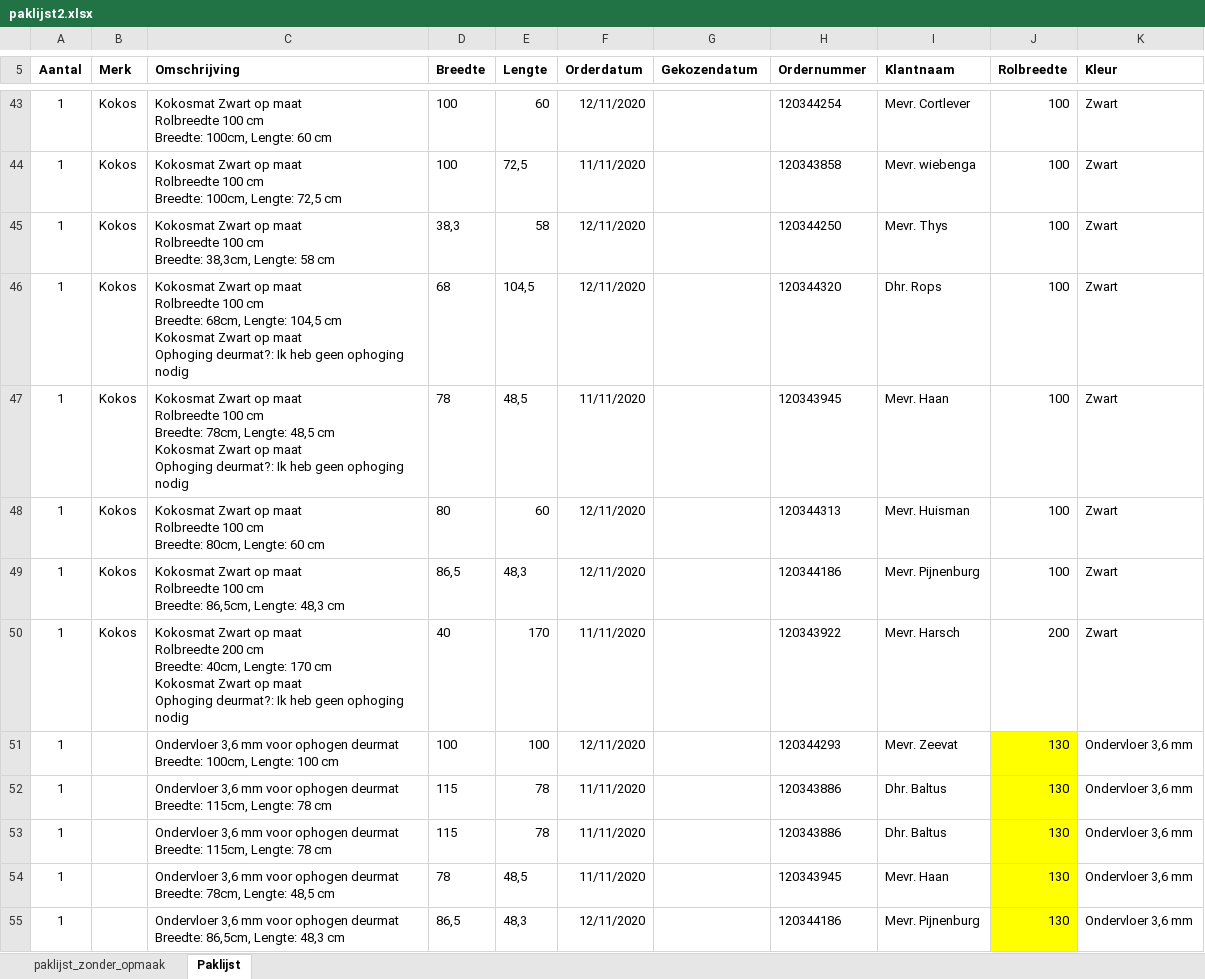
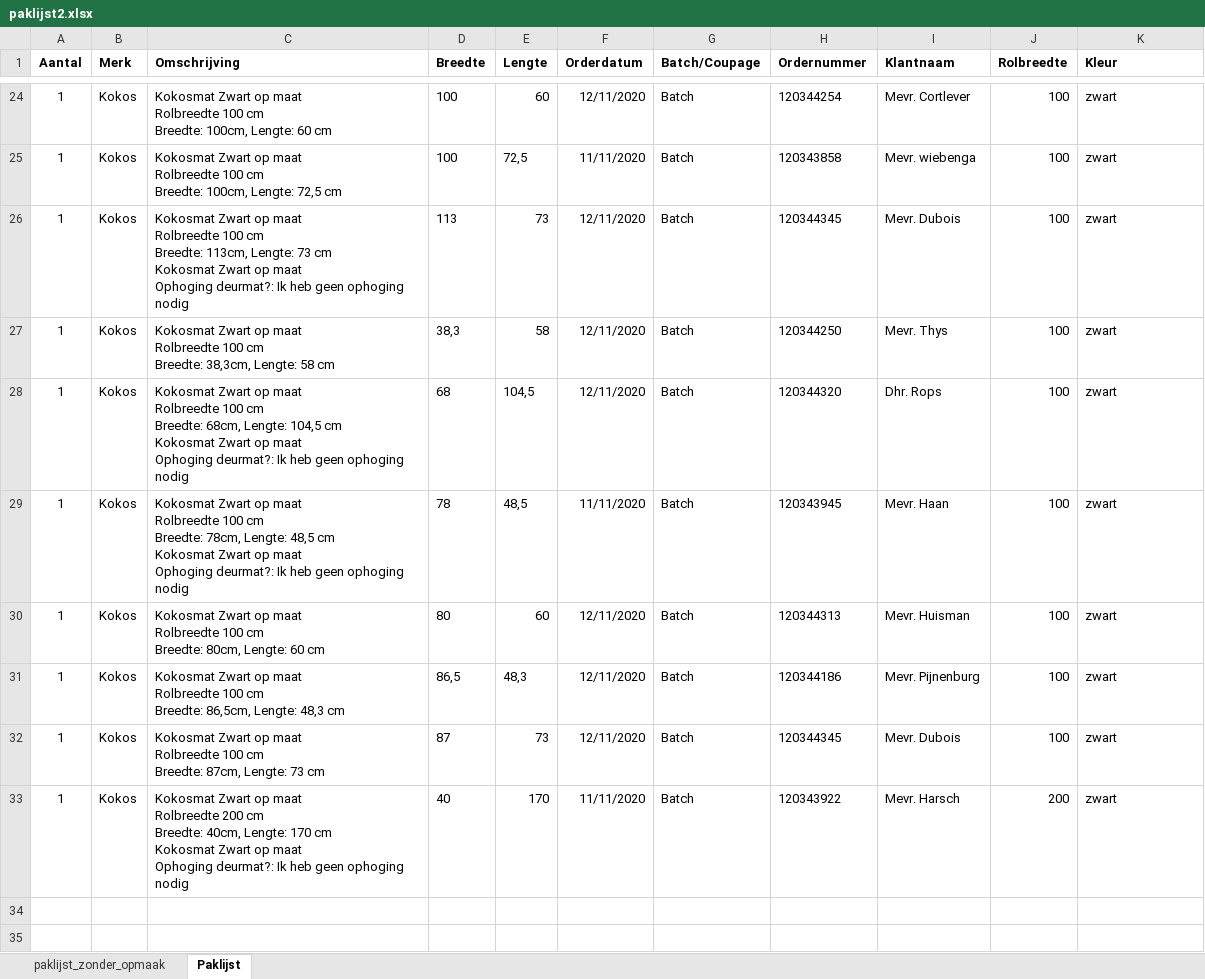
Before and after one commit to fmeccanici/2d_rectangle_packing, an Excel workbook: rectangle_packing/test_paklijsten/paklijst2.xlsx, sheet Paklijst, drawn as a sheet; only a part is shown, gaps mark what is left out; values as stored, in another font and other column widths than the file's, no borders; table styles not drawn; removed rows and columns are numbered as before the commit, all else as after; ↵ is a line break in a cell; the diff covers the shown part only; the diff names each change by its address in the sheet, - before the commit and + after, or states it on an @@ line.

```diff
--- a/rectangle_packing/test_paklijsten/paklijst2.xlsx (sheet Paklijst)
+++ b/rectangle_packing/test_paklijsten/paklijst2.xlsx (sheet Paklijst)
-G1: Gekozendatum
+G1: Batch/Coupage
-G24:G25 (Batch/Coupage): (empty)
+G24:G25 (Batch/Coupage): Batch
-K24:K25 (Kleur): Zwart
+K24:K25 (Kleur): zwart
+row 26: 1 | Kokos | Kokosmat Zwart op maat ↵ Rolbreedte 100 cm ↵ Breedte: 113cm, Lengte: 73 cm ↵ Kokosmat Zwart op maat ↵ Ophoging deurmat?: Ik heb geen ophoging nodig | 113 | 73 | 12/11/2020 | Batch | 120344345 | Mevr. Dubois | 100 | zwart
-G27:G31 (Batch/Coupage): (empty)
+G27:G31 (Batch/Coupage): Batch
-K27:K31 (Kleur): Zwart
+K27:K31 (Kleur): zwart
+row 32: 1 | Kokos | Kokosmat Zwart op maat ↵ Rolbreedte 100 cm ↵ Breedte: 87cm, Lengte: 73 cm | 87 | 73 | 12/11/2020 | Batch | 120344345 | Mevr. Dubois | 100 | zwart
-G33 (Batch/Coupage): (empty)
+G33 (Batch/Coupage): Batch
-K33 (Kleur): Zwart
+K33 (Kleur): zwart
-row 51: 1 |  | Ondervloer 3,6 mm voor ophogen deurmat ↵ Breedte: 100cm, Lengte: 100 cm | 100 | 100 | 12/11/2020 |  | 120344293 | Mevr. Zeevat | 130 | Ondervloer 3,6 mm
-row 52: 1 |  | Ondervloer 3,6 mm voor ophogen deurmat ↵ Breedte: 115cm, Lengte: 78 cm | 115 | 78 | 11/11/2020 |  | 120343886 | Dhr. Baltus | 130 | Ondervloer 3,6 mm
-row 53: 1 |  | Ondervloer 3,6 mm voor ophogen deurmat ↵ Breedte: 115cm, Lengte: 78 cm | 115 | 78 | 11/11/2020 |  | 120343886 | Dhr. Baltus | 130 | Ondervloer 3,6 mm
-row 54: 1 |  | Ondervloer 3,6 mm voor ophogen deurmat ↵ Breedte: 78cm, Lengte: 48,5 cm | 78 | 48,5 | 11/11/2020 |  | 120343945 | Mevr. Haan | 130 | Ondervloer 3,6 mm
-row 55: 1 |  | Ondervloer 3,6 mm voor ophogen deurmat ↵ Breedte: 86,5cm, Lengte: 48,3 cm | 86,5 | 48,3 | 12/11/2020 |  | 120344186 | Mevr. Pijnenburg | 130 | Ondervloer 3,6 mm
```
Also changed, not shown: 7 added rows, 44 removed rows and 38 edited cells elsewhere in this sheet, sheet paklijst_zonder_opmaak, rectangle_packing/test_paklijsten/paklijst3.xlsx, 12 other files.
